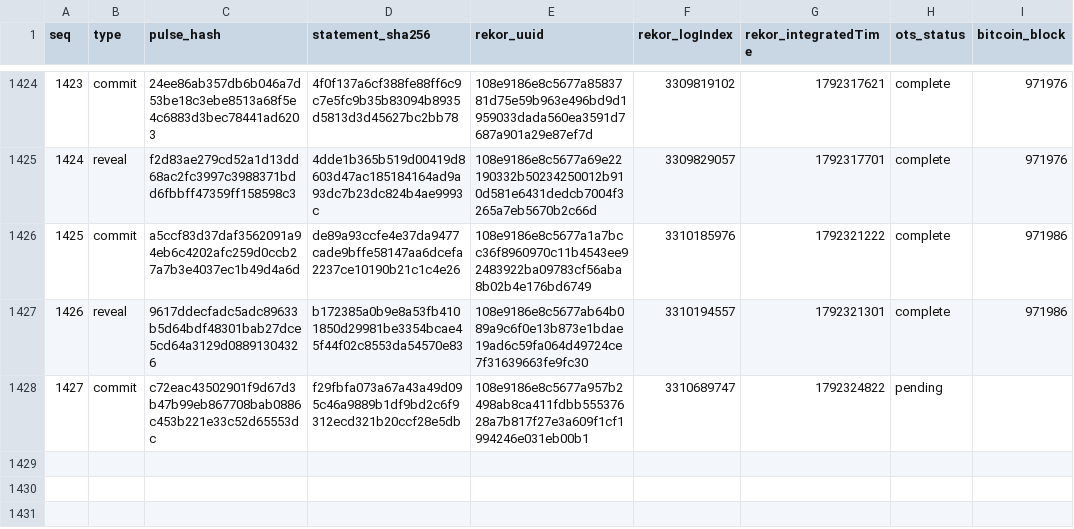
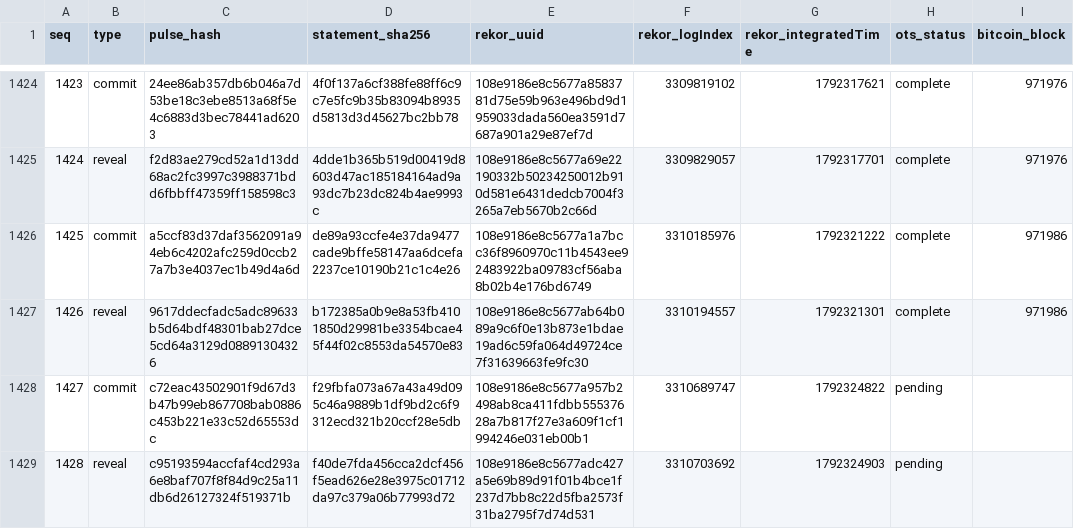
Before and after one commit to docdailey/qrng-beacon-log, a TSV file: INDEX.tsv, drawn as a sheet; only a part is shown, gaps mark what is left out.

Commit message:
anchors: 1428 pulses anchored (run 39125577745)

```diff
--- a/INDEX.tsv
+++ b/INDEX.tsv
@@ -1428 +1428,2 @@ seq	type	pulse_hash	statement_sha256	rekor_uuid	rekor_logIndex	rekor_integratedT
 1427	commit	c72eac43502901f9d67d3b47b99eb867708bab0886c453b221e33c52d65553dc	f29fbfa073a67a43a49d095c46a9889b1df9bd2c6f9312ecd321b20ccf28e5db	108e9186e8c5677a957b2498ab8ca411fdbb55537628a7b817f27e3a609f1cf1994246e031eb00b1	3310689747	1792324822	pending	
+1428	reveal	c95193594accfaf4cd293a6e8baf707f8f84d9c25a11db6d26127324f519371b	f40de7fda456cca2dcf456f5ead626e28e3975c01712da97c379a06b77993d72	108e9186e8c5677adc427a5e69b89d91f01b4bce1f237d7bb8c22d5fba2573f31ba2795f7d74d531	3310703692	1792324903	pending	
```
Also changed, not shown: CHECKPOINTS.tsv, 5 other files.
